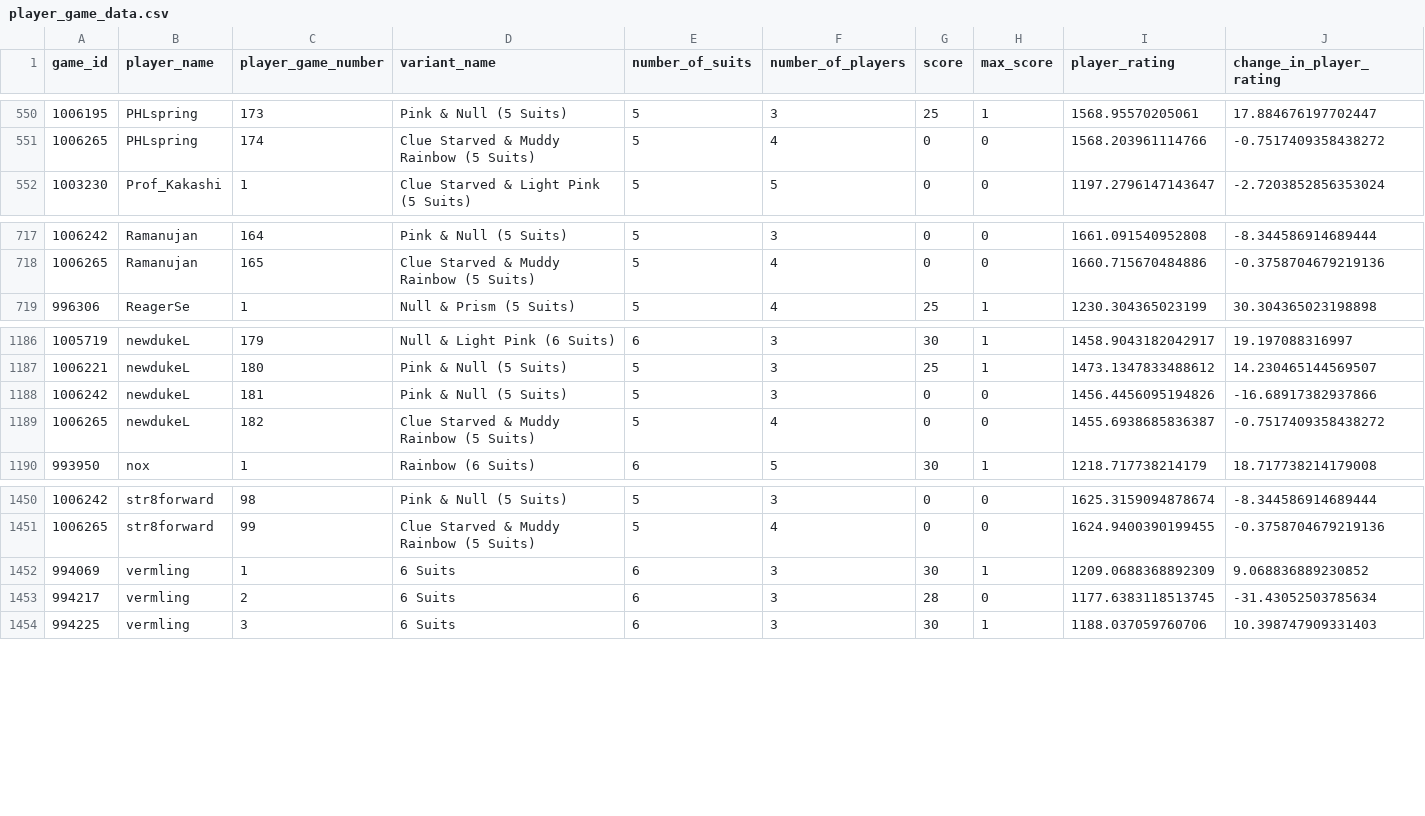
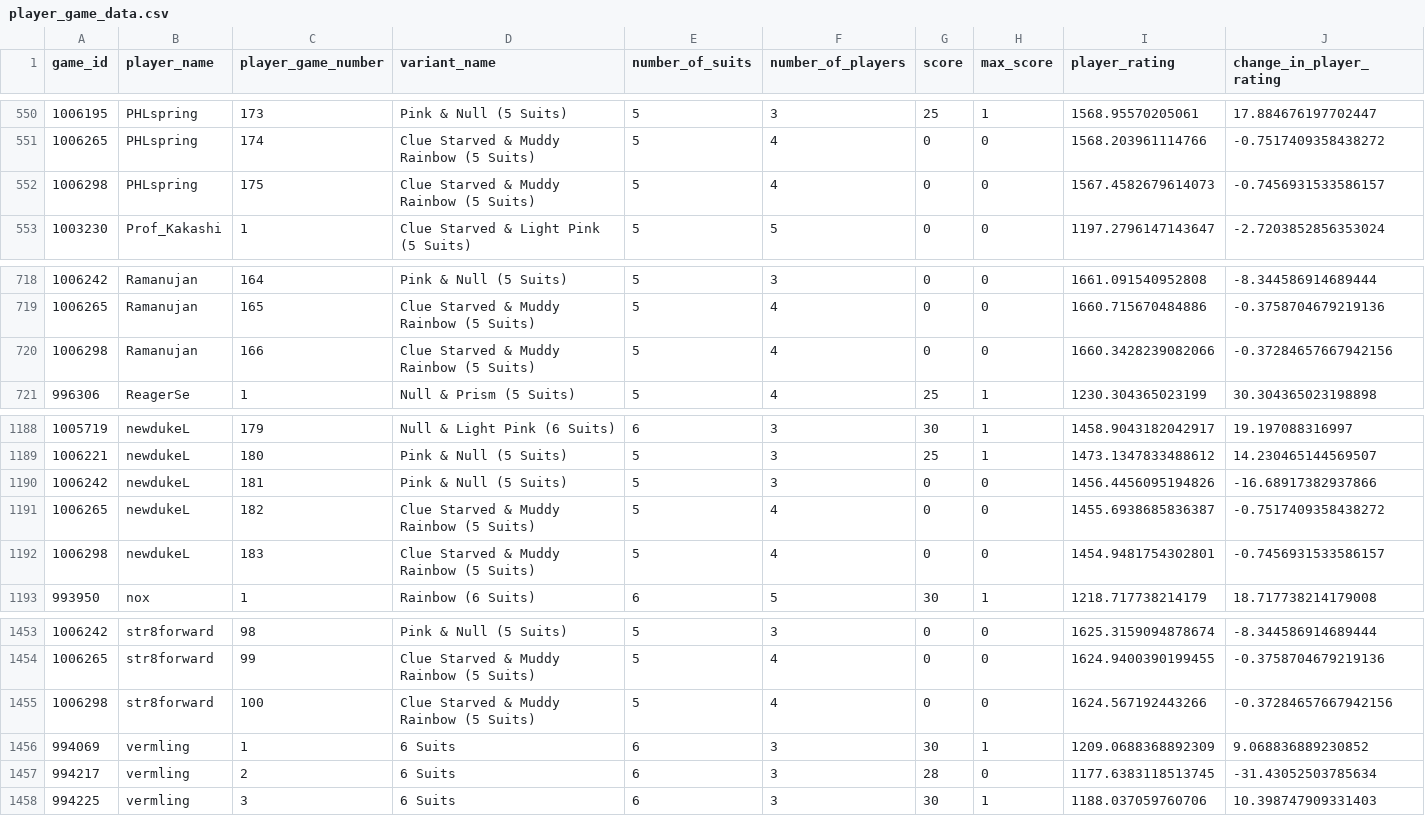
Before and after one commit to hanabi-league/hanabi-league.github.io, a CSV file: data/player_game_data.csv, drawn as a sheet; only a part is shown, gaps mark what is left out; rows hold the shown columns only; the diff names each change by its address in the sheet, - before the commit and + after, or states it on an @@ line.

Commit message:
Update data

```diff
--- a/data/player_game_data.csv
+++ b/data/player_game_data.csv
+row 552: 1006298 | PHLspring | 175 | Clue Starved & Muddy Rainbow (5 Suits) | 5 | 4 | 0 | 0 | 1567.4582679614073 | -0.7456931533586157
+row 720: 1006298 | Ramanujan | 166 | Clue Starved & Muddy Rainbow (5 Suits) | 5 | 4 | 0 | 0 | 1660.3428239082066 | -0.37284657667942156
+row 1192: 1006298 | newdukeL | 183 | Clue Starved & Muddy Rainbow (5 Suits) | 5 | 4 | 0 | 0 | 1454.9481754302801 | -0.7456931533586157
+row 1455: 1006298 | str8forward | 100 | Clue Starved & Muddy Rainbow (5 Suits) | 5 | 4 | 0 | 0 | 1624.567192443266 | -0.37284657667942156
```
Also changed, not shown: data/player_data.csv, data/variant_data.csv, 2 other files.
